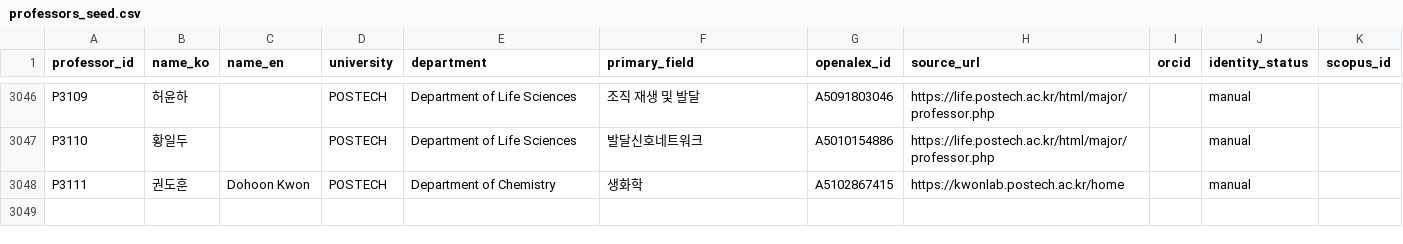
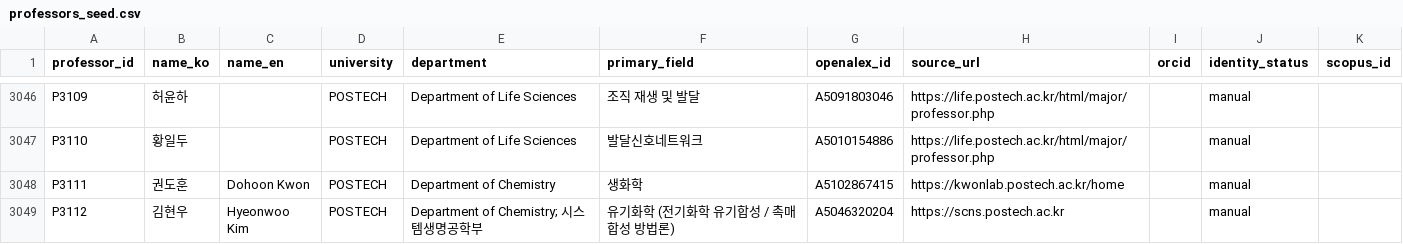
Before and after one commit to hyungjin1213-collab/about_bio, a CSV file: 0. korea bio map/data/professors_seed.csv, drawn as a sheet; only a part is shown, gaps mark what is left out; the diff names each change by its address in the sheet, - before the commit and + after, or states it on an @@ line.

```diff
--- a/0. korea bio map/data/professors_seed.csv
+++ b/0. korea bio map/data/professors_seed.csv
+row 3049: P3112 | 김현우 | Hyeonwoo Kim | POSTECH | Department of Chemistry; 시스템생명공학부 | 유기화학 (전기화학 유기합성 / 촉매 합성 방법론) | A5046320204 | https://scns.postech.ac.kr |  | manual
```
Also changed, not shown: 0. korea bio map/data/lab_sites_manual.csv, 0. korea bio map/output/network_nodes.csv, 2 other files.
